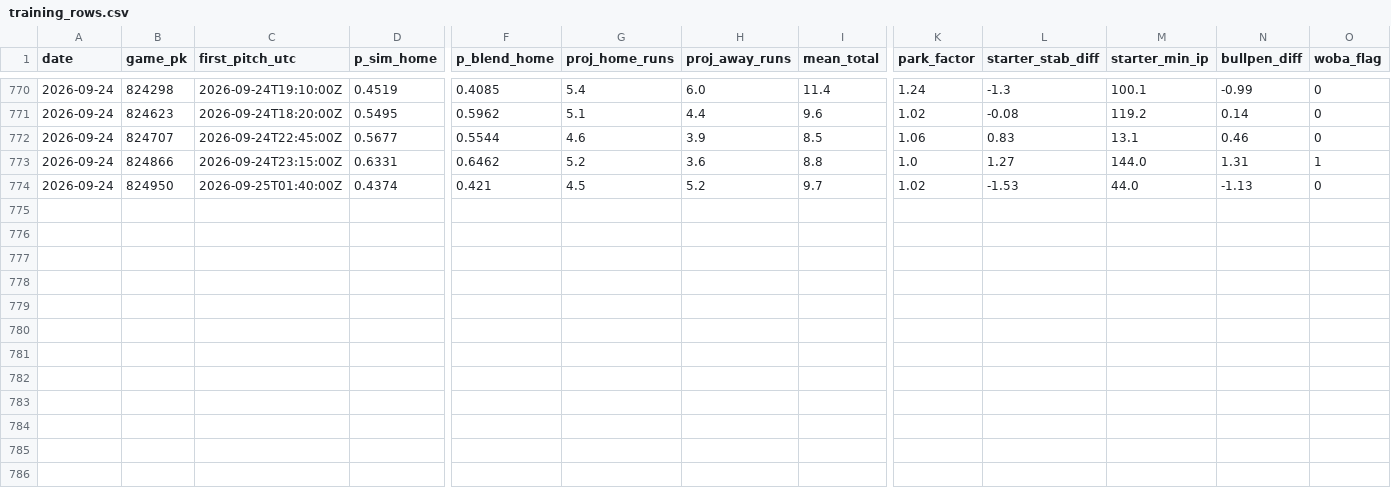
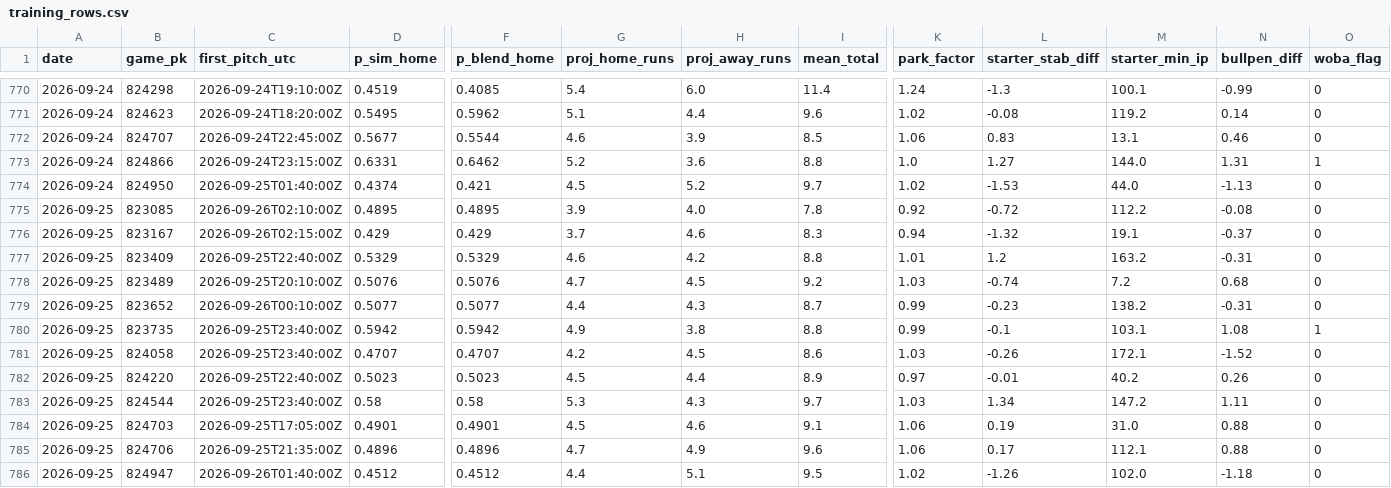
Before and after one commit to dsimny/dsimny.github.io, a CSV file: data/model/training_rows.csv, drawn as a sheet; only a part is shown, gaps mark what is left out; rows hold the shown columns only; the diff names each change by its address in the sheet, - before the commit and + after, or states it on an @@ line.

```diff
--- a/data/model/training_rows.csv
+++ b/data/model/training_rows.csv
+row 775: 2026-09-25 | 823085 | 2026-09-26T02:10:00Z | 0.4895 | 0.4895 | 3.9 | 4.0 | 7.8 | 0.92 | -0.72 | 112.2 | -0.08 | 0
+row 776: 2026-09-25 | 823167 | 2026-09-26T02:15:00Z | 0.429 | 0.429 | 3.7 | 4.6 | 8.3 | 0.94 | -1.32 | 19.1 | -0.37 | 0
+row 777: 2026-09-25 | 823409 | 2026-09-25T22:40:00Z | 0.5329 | 0.5329 | 4.6 | 4.2 | 8.8 | 1.01 | 1.2 | 163.2 | -0.31 | 0
+row 778: 2026-09-25 | 823489 | 2026-09-25T20:10:00Z | 0.5076 | 0.5076 | 4.7 | 4.5 | 9.2 | 1.03 | -0.74 | 7.2 | 0.68 | 0
+row 779: 2026-09-25 | 823652 | 2026-09-26T00:10:00Z | 0.5077 | 0.5077 | 4.4 | 4.3 | 8.7 | 0.99 | -0.23 | 138.2 | -0.31 | 0
+row 780: 2026-09-25 | 823735 | 2026-09-25T23:40:00Z | 0.5942 | 0.5942 | 4.9 | 3.8 | 8.8 | 0.99 | -0.1 | 103.1 | 1.08 | 1
+row 781: 2026-09-25 | 824058 | 2026-09-25T23:40:00Z | 0.4707 | 0.4707 | 4.2 | 4.5 | 8.6 | 1.03 | -0.26 | 172.1 | -1.52 | 0
+row 782: 2026-09-25 | 824220 | 2026-09-25T22:40:00Z | 0.5023 | 0.5023 | 4.5 | 4.4 | 8.9 | 0.97 | -0.01 | 40.2 | 0.26 | 0
+row 783: 2026-09-25 | 824544 | 2026-09-25T23:40:00Z | 0.58 | 0.58 | 5.3 | 4.3 | 9.7 | 1.03 | 1.34 | 147.2 | 1.11 | 0
+row 784: 2026-09-25 | 824703 | 2026-09-25T17:05:00Z | 0.4901 | 0.4901 | 4.5 | 4.6 | 9.1 | 1.06 | 0.19 | 31.0 | 0.88 | 0
+row 785: 2026-09-25 | 824706 | 2026-09-25T21:35:00Z | 0.4896 | 0.4896 | 4.7 | 4.9 | 9.6 | 1.06 | 0.17 | 112.1 | 0.88 | 0
+row 786: 2026-09-25 | 824947 | 2026-09-26T01:40:00Z | 0.4512 | 0.4512 | 4.4 | 5.1 | 9.5 | 1.02 | -1.26 | 102.0 | -1.18 | 0
```
Also changed, not shown: 28 other files.
